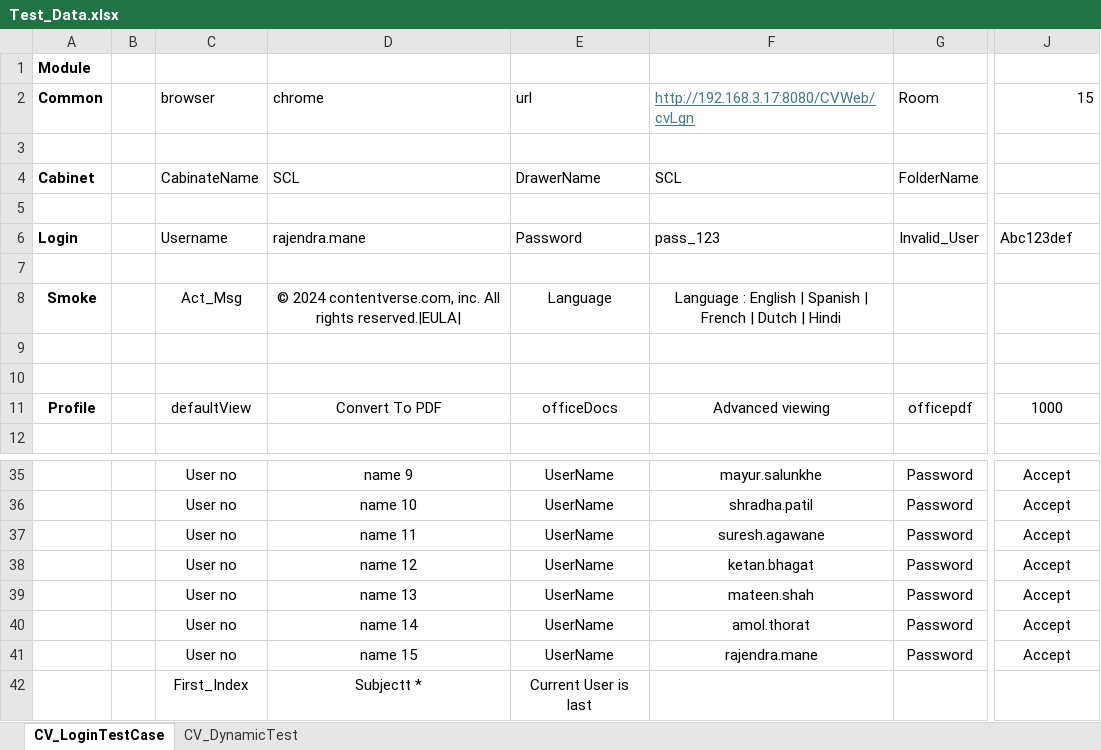
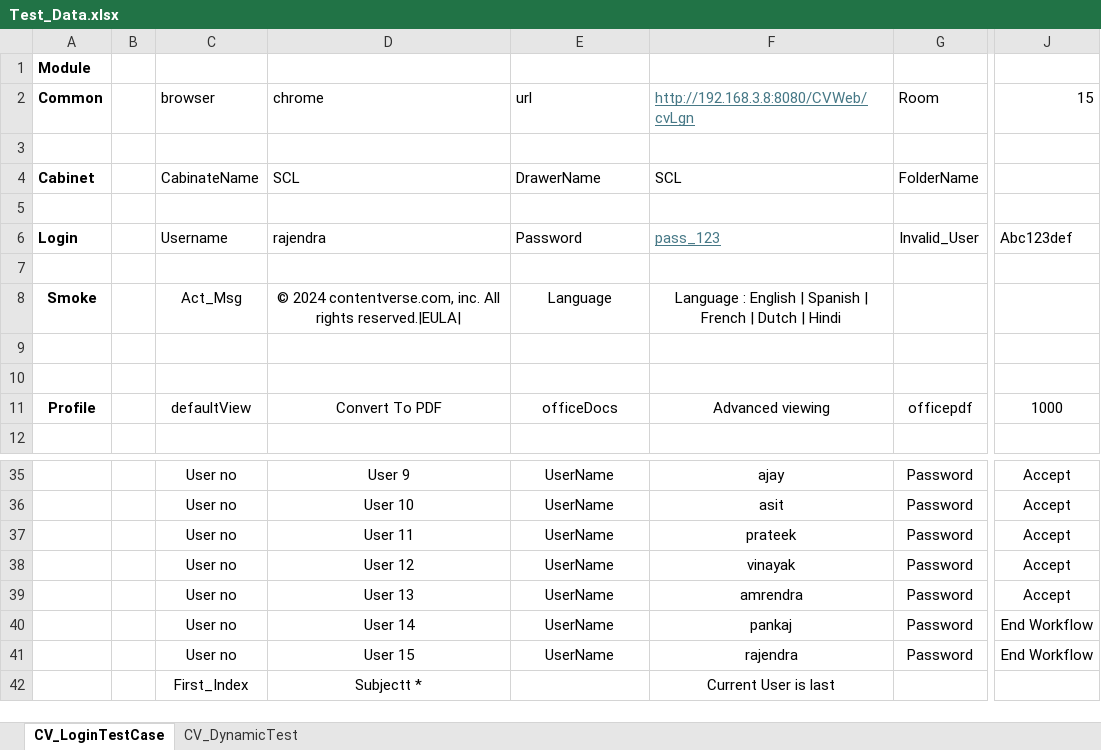
Before and after one commit to vinayakjk/com.contentverse.dms, an Excel workbook: src/main/java/cv_resources/Test_Data.xlsx, sheet CV_LoginTestCase, drawn as a sheet; only a part is shown, gaps mark what is left out; values as stored, in another font and other column widths than the file's, no borders; the diff covers the shown part only; the diff names each change by its address in the sheet, - before the commit and + after, or states it on an @@ line.

```diff
--- a/src/main/java/cv_resources/Test_Data.xlsx (sheet CV_LoginTestCase)
+++ b/src/main/java/cv_resources/Test_Data.xlsx (sheet CV_LoginTestCase)
-F2: http://192.168.3.17:8080/CVWeb/cvLgn
+F2: http://192.168.3.8:8080/CVWeb/cvLgn
-D6: rajendra.mane
+D6: rajendra
@@ F6 underline: off → on, text colour: black → #467886 @@
-D35: name 9
+D35: User 9
-F35: mayur.salunkhe
+F35: ajay
-D36: name 10
+D36: User 10
-F36: shradha.patil
+F36: asit
-D37: name 11
+D37: User 11
-F37: suresh.agawane
+F37: prateek
-D38: name 12
+D38: User 12
-F38: ketan.bhagat
+F38: vinayak
-D39: name 13
+D39: User 13
-F39: mateen.shah
+F39: amrendra
-D40: name 14
+D40: User 14
-F40: amol.thorat
+F40: pankaj
-J40:J41: Accept
+J40:J41: End Workflow
-D41: name 15
+D41: User 15
-F41: rajendra.mane
+F41: rajendra
-E42: Current User is last
+E42: (empty)
-F42: (empty)
+F42: Current User is last
```
Also changed, not shown: 32 edited cells elsewhere in this sheet, 17 other files.
